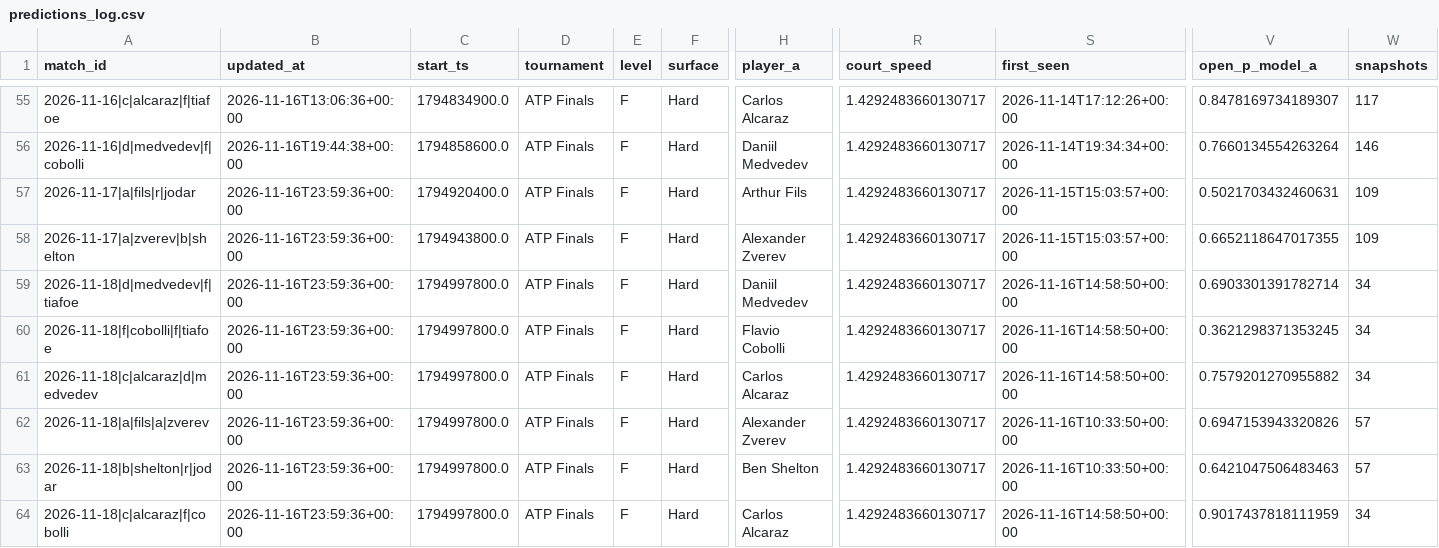
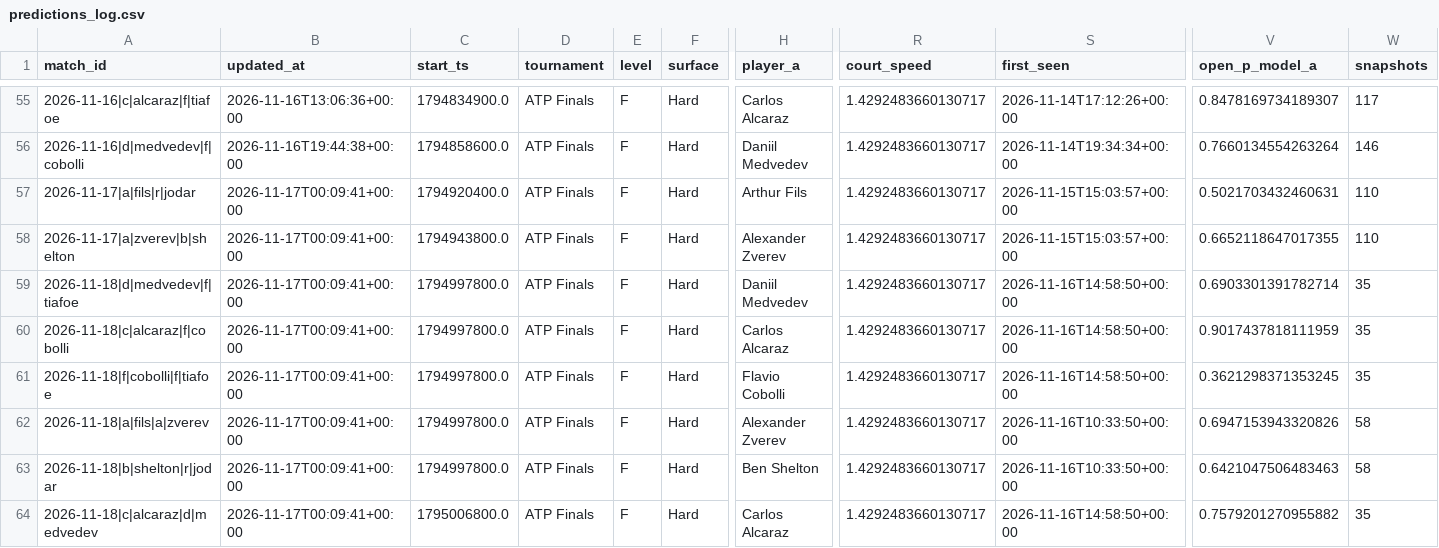
Before and after one commit to Nickan-ShabanNejad/Tennis-Probabilistic-Modelling, a CSV file: data/predictions/predictions_log.csv, drawn as a sheet; only a part is shown, gaps mark what is left out; removed rows and columns are numbered as before the commit, all else as after; rows hold the shown columns only; the diff names each change by its address in the sheet, - before the commit and + after, or states it on an @@ line.

```diff
--- a/data/predictions/predictions_log.csv
+++ b/data/predictions/predictions_log.csv
-B57:B59 (updated_at): 2026-11-16T23:59:36+00:00
+B57:B59 (updated_at): 2026-11-17T00:09:41+00:00
-W57:W58 (snapshots): 109
+W57:W58 (snapshots): 110
-W59 (snapshots): 34
+W59 (snapshots): 35
+row 60: 2026-11-18|c|alcaraz|f|cobolli | 2026-11-17T00:09:41+00:00 | 1794997800.0 | ATP Finals | F | Hard | Carlos Alcaraz | 1.4292483660130717 | 2026-11-16T14:58:50+00:00 | 0.9017437818111959 | 35
-B61 (updated_at): 2026-11-16T23:59:36+00:00
+B61 (updated_at): 2026-11-17T00:09:41+00:00
-W61 (snapshots): 34
+W61 (snapshots): 35
-row 61: 2026-11-18|c|alcaraz|d|medvedev | 2026-11-16T23:59:36+00:00 | 1794997800.0 | ATP Finals | F | Hard | Carlos Alcaraz | 1.4292483660130717 | 2026-11-16T14:58:50+00:00 | 0.7579201270955882 | 34
-B62:B63 (updated_at): 2026-11-16T23:59:36+00:00
+B62:B63 (updated_at): 2026-11-17T00:09:41+00:00
-W62:W63 (snapshots): 57
+W62:W63 (snapshots): 58
-row 64: 2026-11-18|c|alcaraz|f|cobolli | 2026-11-16T23:59:36+00:00 | 1794997800.0 | ATP Finals | F | Hard | Carlos Alcaraz | 1.4292483660130717 | 2026-11-16T14:58:50+00:00 | 0.9017437818111959 | 34
+row 64: 2026-11-18|c|alcaraz|d|medvedev | 2026-11-17T00:09:41+00:00 | 1795006800.0 | ATP Finals | F | Hard | Carlos Alcaraz | 1.4292483660130717 | 2026-11-16T14:58:50+00:00 | 0.7579201270955882 | 35
```
Also changed, not shown: 3 other files.
